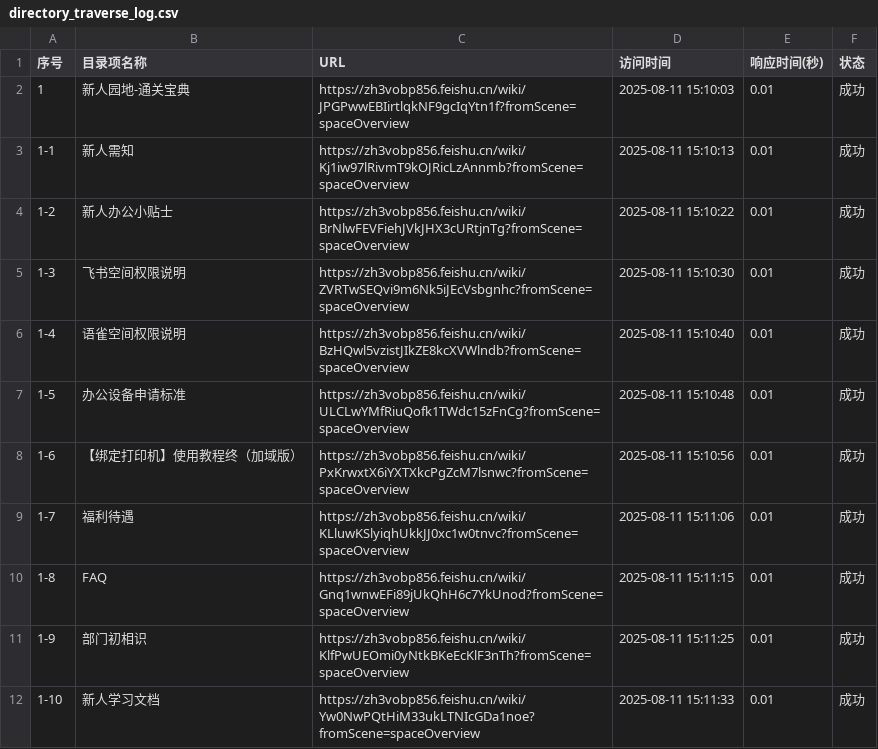
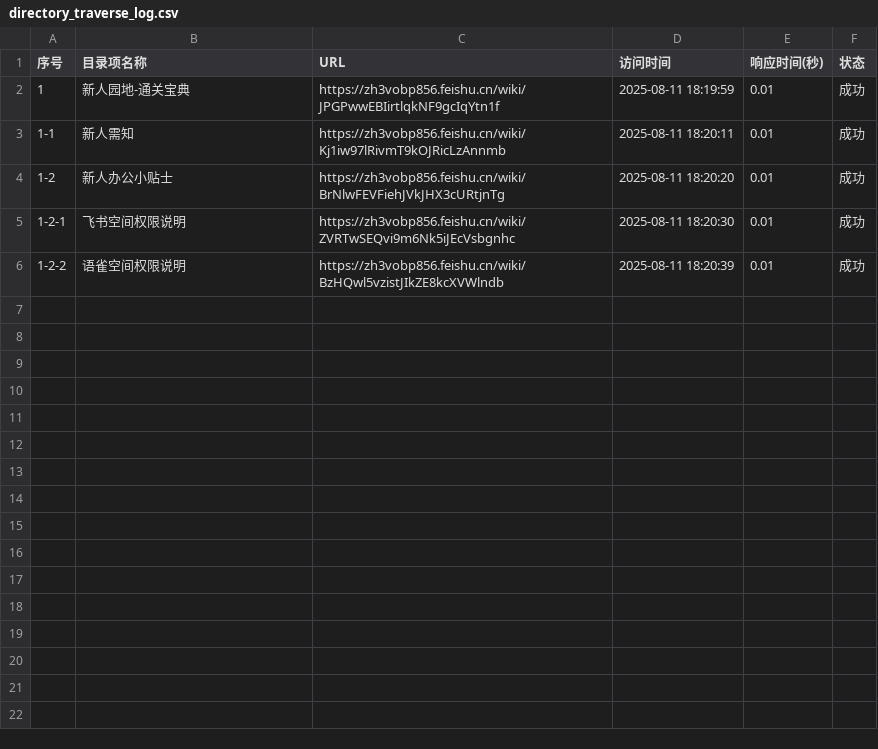
Before and after one commit to bit96/knowledge_base, a CSV file: output/directory_traverse_log.csv, drawn as a sheet.

```diff
--- a/output/directory_traverse_log.csv
+++ b/output/directory_traverse_log.csv
@@ -1,12 +1,6 @@
 序号,目录项名称,URL,访问时间,响应时间(秒),状态
-1,新人园地-通关宝典,https://zh3vobp856.feishu.cn/wiki/JPGPwwEBIirtlqkNF9gcIqYtn1f?fromScene=spaceOverview,2025-08-11 15:10:03,0.01,成功
-1-1,新人需知,https://zh3vobp856.feishu.cn/wiki/Kj1iw97lRivmT9kOJRicLzAnnmb?fromScene=spaceOverview,2025-08-11 15:10:13,0.01,成功
-1-2,新人办公小贴士,https://zh3vobp856.feishu.cn/wiki/BrNlwFEVFiehJVkJHX3cURtjnTg?fromScene=spaceOverview,2025-08-11 15:10:22,0.01,成功
-1-3,飞书空间权限说明,https://zh3vobp856.feishu.cn/wiki/ZVRTwSEQvi9m6Nk5iJEcVsbgnhc?fromScene=spaceOverview,2025-08-11 15:10:30,0.01,成功
-1-4,语雀空间权限说明,https://zh3vobp856.feishu.cn/wiki/BzHQwl5vzistJIkZE8kcXVWlndb?fromScene=spaceOverview,2025-08-11 15:10:40,0.01,成功
-1-5,办公设备申请标准,https://zh3vobp856.feishu.cn/wiki/ULCLwYMfRiuQofk1TWdc15zFnCg?fromScene=spaceOverview,2025-08-11 15:10:48,0.01,成功
-1-6,【绑定打印机】使用教程终（加域版）,https://zh3vobp856.feishu.cn/wiki/PxKrwxtX6iYXTXkcPgZcM7lsnwc?fromScene=spaceOverview,2025-08-11 15:10:56,0.01,成功
-1-7,福利待遇,https://zh3vobp856.feishu.cn/wiki/KLluwKSlyiqhUkkJJ0xc1w0tnvc?fromScene=spaceOverview,2025-08-11 15:11:06,0.01,成功
-1-8,FAQ,https://zh3vobp856.feishu.cn/wiki/Gnq1wnwEFi89jUkQhH6c7YkUnod?fromScene=spaceOverview,2025-08-11 15:11:15,0.01,成功
-1-9,部门初相识,https://zh3vobp856.feishu.cn/wiki/KlfPwUEOmi0yNtkBKeEcKlF3nTh?fromScene=spaceOverview,2025-08-11 15:11:25,0.01,成功
-1-10,新人学习文档,https://zh3vobp856.feishu.cn/wiki/Yw0NwPQtHiM33ukLTNIcGDa1noe?fromScene=spaceOverview,2025-08-11 15:11:33,0.01,成功
+1,新人园地-通关宝典,https://zh3vobp856.feishu.cn/wiki/JPGPwwEBIirtlqkNF9gcIqYtn1f,2025-08-11 18:19:59,0.01,成功
+1-1,新人需知,https://zh3vobp856.feishu.cn/wiki/Kj1iw97lRivmT9kOJRicLzAnnmb,2025-08-11 18:20:11,0.01,成功
+1-2,新人办公小贴士,https://zh3vobp856.feishu.cn/wiki/BrNlwFEVFiehJVkJHX3cURtjnTg,2025-08-11 18:20:20,0.01,成功
+1-2-1,飞书空间权限说明,https://zh3vobp856.feishu.cn/wiki/ZVRTwSEQvi9m6Nk5iJEcVsbgnhc,2025-08-11 18:20:30,0.01,成功
+1-2-2,语雀空间权限说明,https://zh3vobp856.feishu.cn/wiki/BzHQwl5vzistJIkZE8kcXVWlndb,2025-08-11 18:20:39,0.01,成功
```
Also changed, not shown: 13 other files.
